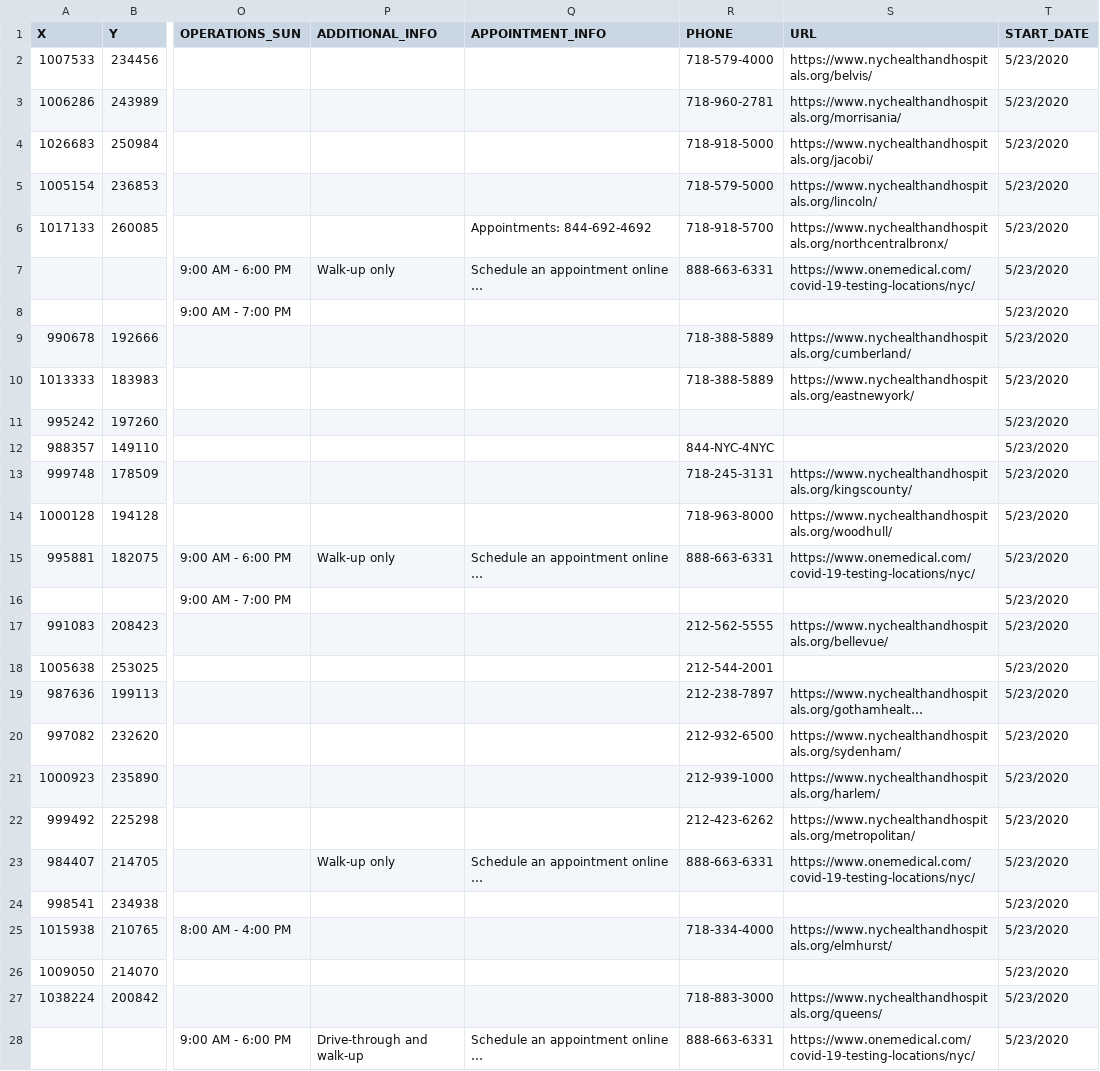
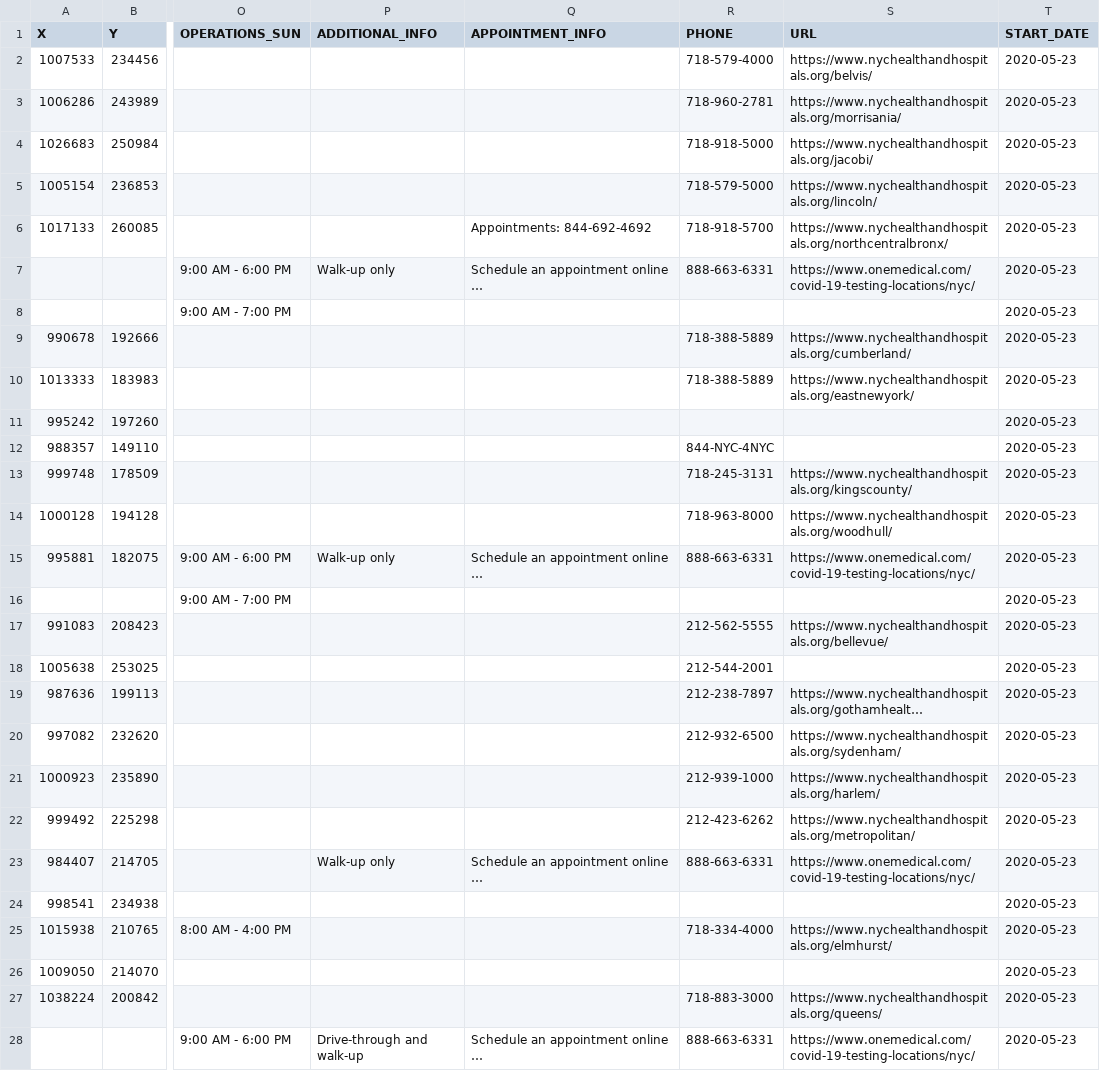
Before and after one commit to CityOfNewYork/covid-testing, a CSV file: src/data/location.csv, drawn as a sheet; only a part is shown, gaps mark what is left out; long unchanged cells end in …; the diff covers the shown part only; the diff names each change by its address in the sheet, - before the commit and + after, or states it on an @@ line.

Commit message:
change date format in data

```diff
--- a/src/data/location.csv
+++ b/src/data/location.csv
-T2:T28 (START_DATE): 5/23/2020
+T2:T28 (START_DATE): 2020-05-23
```
Also changed, not shown: 2 edited cells elsewhere in this file.
